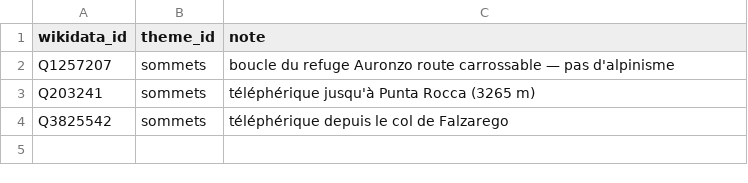
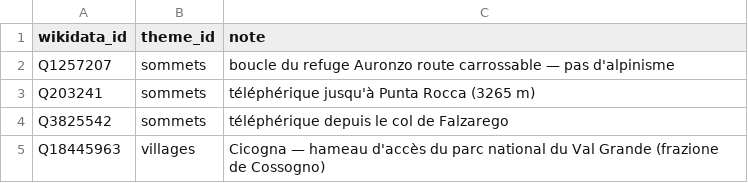
Before and after one commit to alexnr10/roam, a CSV file: pipeline/data/it/manual/places.csv, drawn as a sheet; the diff names each change by its address in the sheet, - before the commit and + after, or states it on an @@ line.

```diff
--- a/pipeline/data/it/manual/places.csv
+++ b/pipeline/data/it/manual/places.csv
+row 5: Q18445963 | villages | Cicogna — hameau d'accès du parc national du Val Grande (frazione de Cossogno)
```
Also changed, not shown: pipeline/data/it/manual/parchi-nazionali.csv, 1 other file.
